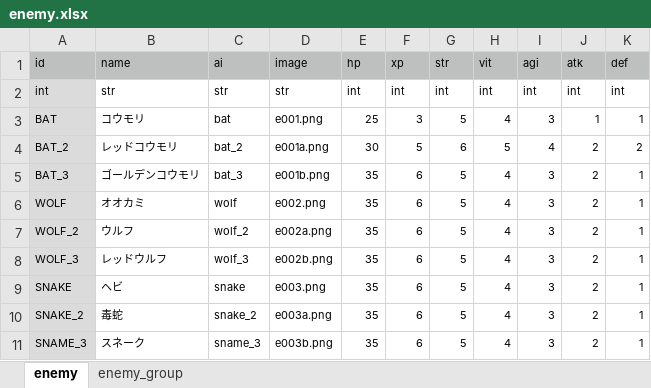
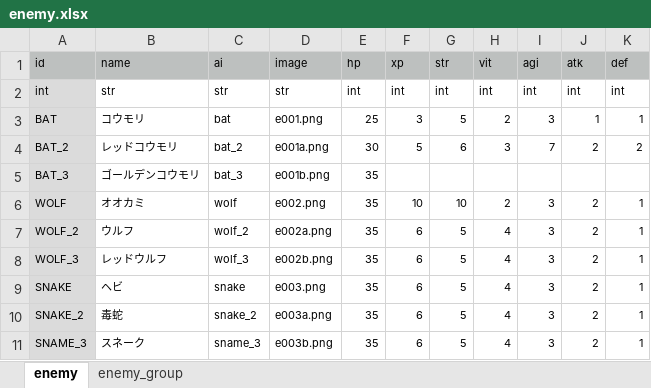
Before and after one commit to syun77/TournRPG, an Excel workbook: docs/enemy.xlsx, sheet enemy, drawn as a sheet; only a part is shown; values as stored, in another font and other column widths than the file's, no borders; the diff names each change by its address in the sheet, - before the commit and + after, or states it on an @@ line.

```diff
--- a/docs/enemy.xlsx (sheet enemy)
+++ b/docs/enemy.xlsx (sheet enemy)
-H3 (vit): 4
+H3 (vit): 2
-H4 (vit): 5
+H4 (vit): 3
-I4 (agi): 4
+I4 (agi): 7
-F5 (xp): 6
+F5 (xp): (empty)
-G5 (str): 5
+G5 (str): (empty)
-H5 (vit): 4
+H5 (vit): (empty)
-I5 (agi): 3
+I5 (agi): (empty)
-J5 (atk): 2
+J5 (atk): (empty)
-K5 (def): 1
+K5 (def): (empty)
-F6 (xp): 6
+F6 (xp): 10
-G6 (str): 5
+G6 (str): 10
-H6 (vit): 4
+H6 (vit): 2
```
Also changed, not shown: sheet enemy_group, docs/player.xlsx, 13 other files.
